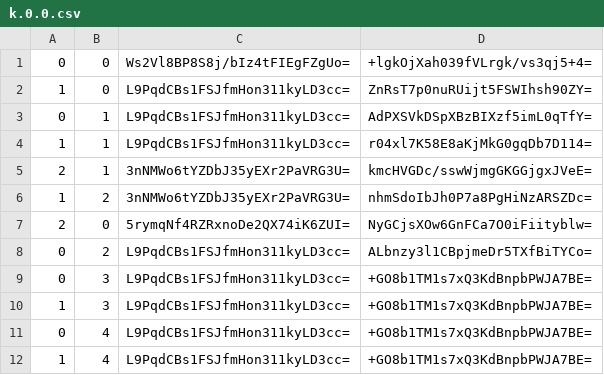
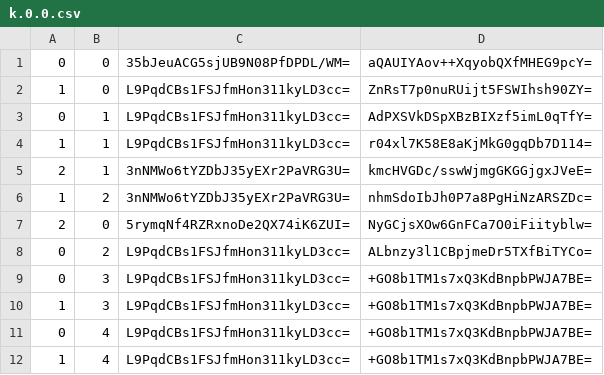
Before and after one commit to counterfitninja/chilled-nether, a CSV file: tiles/zoom.-1/metadata/k.0.0.csv, drawn as a sheet.

```diff
--- a/tiles/zoom.-1/metadata/k.0.0.csv
+++ b/tiles/zoom.-1/metadata/k.0.0.csv
@@ -1,2 +1,2 @@
-0,0,Ws2Vl8BP8S8j/bIz4tFIEgFZgUo=,+lgkOjXah039fVLrgk/vs3qj5+4=
+0,0,35bJeuACG5sjUB9N08PfDPDL/WM=,aQAUIYAov++XqyobQXfMHEG9pcY=
 1,0,L9PqdCBs1FSJfmHon311kyLD3cc=,ZnRsT7p0nuRUijt5FSWIhsh90ZY=
```
Also changed, not shown: tiles/zoom.-2/metadata/k.0.0.csv, tiles/zoom.0/metadata/k.0.0.csv, 16 other files.
